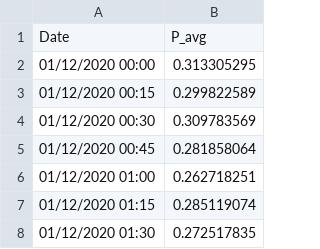
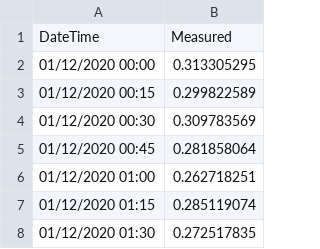
Before and after one commit to juan-giraldo-ch/Serious_Game, a CSV file: wind_factors_next.csv, drawn as a sheet; only a part is shown; removed rows and columns are numbered as before the commit, all else as after; the diff names each change by its address in the sheet, - before the commit and + after, or states it on an @@ line.

```diff
--- a/wind_factors_next.csv
+++ b/wind_factors_next.csv
-row 1: Date | P_avg
+row 1: DateTime | Measured
```
Also changed, not shown: 1 other file.
